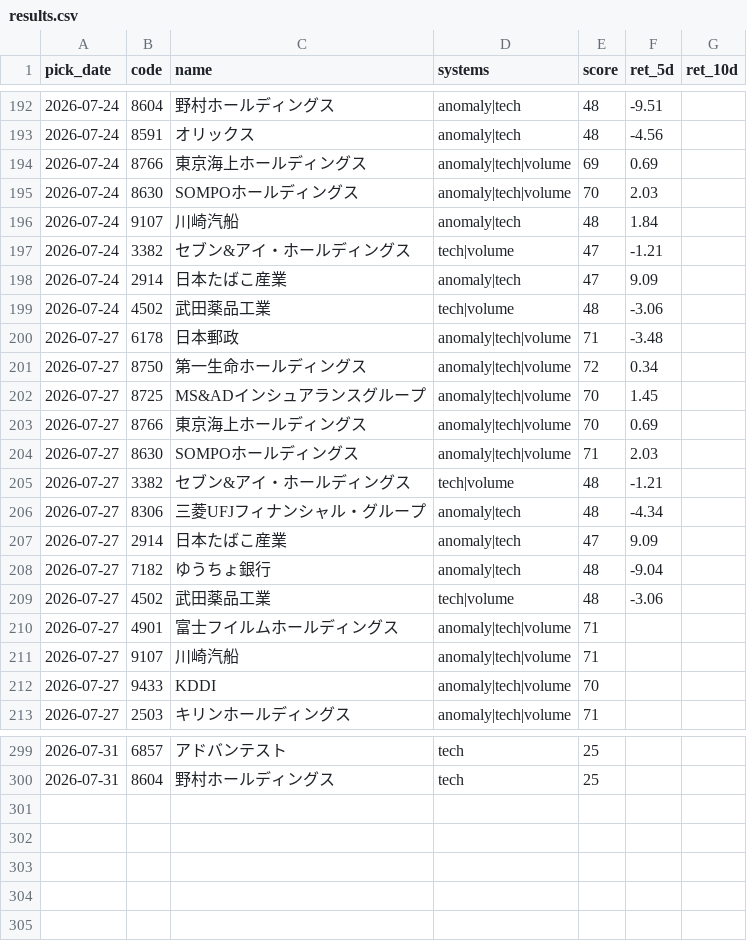
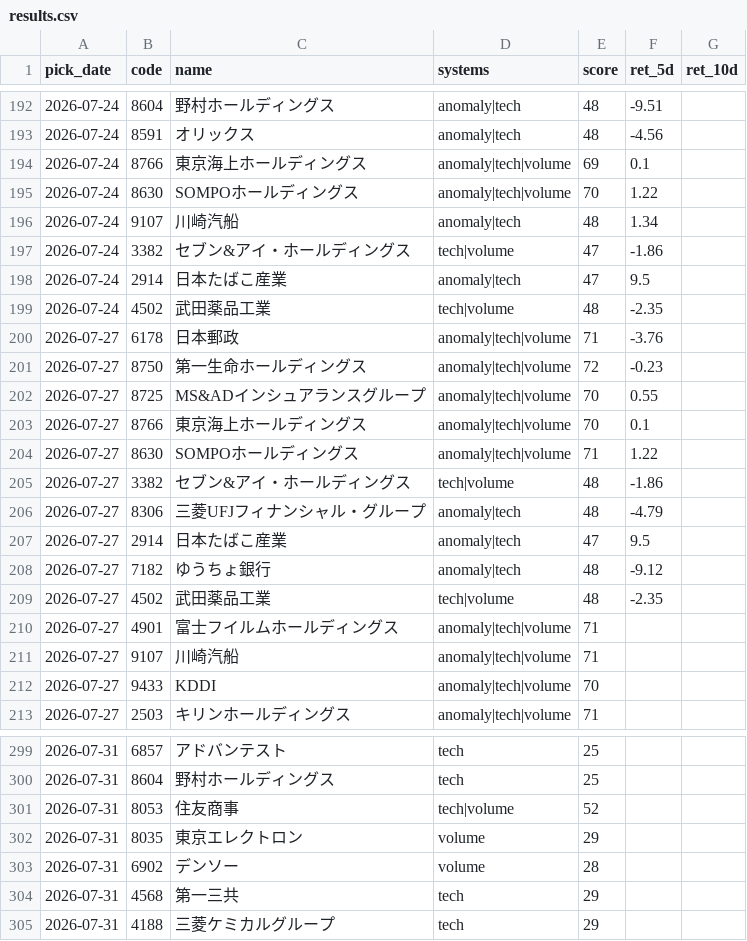
Before and after one commit to Resapan159/Kabu-app, a CSV file: history/results.csv, drawn as a sheet; only a part is shown, gaps mark what is left out; the diff covers the shown part only.

```diff
--- a/history/results.csv
+++ b/history/results.csv
@@ -193,18 +193,18 @@ pick_date,code,name,systems,score,ret_5d,ret_10d
 2026-07-24,8591,オリックス,anomaly|tech,48,-4.56,
-2026-07-24,8766,東京海上ホールディングス,anomaly|tech|volume,69,0.69,
-2026-07-24,8630,SOMPOホールディングス,anomaly|tech|volume,70,2.03,
-2026-07-24,9107,川崎汽船,anomaly|tech,48,1.84,
-2026-07-24,3382,セブン&アイ・ホールディングス,tech|volume,47,-1.21,
-2026-07-24,2914,日本たばこ産業,anomaly|tech,47,9.09,
-2026-07-24,4502,武田薬品工業,tech|volume,48,-3.06,
-2026-07-27,6178,日本郵政,anomaly|tech|volume,71,-3.48,
-2026-07-27,8750,第一生命ホールディングス,anomaly|tech|volume,72,0.34,
-2026-07-27,8725,MS&ADインシュアランスグループ,anomaly|tech|volume,70,1.45,
-2026-07-27,8766,東京海上ホールディングス,anomaly|tech|volume,70,0.69,
-2026-07-27,8630,SOMPOホールディングス,anomaly|tech|volume,71,2.03,
-2026-07-27,3382,セブン&アイ・ホールディングス,tech|volume,48,-1.21,
-2026-07-27,8306,三菱UFJフィナンシャル・グループ,anomaly|tech,48,-4.34,
-2026-07-27,2914,日本たばこ産業,anomaly|tech,47,9.09,
-2026-07-27,7182,ゆうちょ銀行,anomaly|tech,48,-9.04,
-2026-07-27,4502,武田薬品工業,tech|volume,48,-3.06,
+2026-07-24,8766,東京海上ホールディングス,anomaly|tech|volume,69,0.1,
+2026-07-24,8630,SOMPOホールディングス,anomaly|tech|volume,70,1.22,
+2026-07-24,9107,川崎汽船,anomaly|tech,48,1.34,
+2026-07-24,3382,セブン&アイ・ホールディングス,tech|volume,47,-1.86,
+2026-07-24,2914,日本たばこ産業,anomaly|tech,47,9.5,
+2026-07-24,4502,武田薬品工業,tech|volume,48,-2.35,
+2026-07-27,6178,日本郵政,anomaly|tech|volume,71,-3.76,
+2026-07-27,8750,第一生命ホールディングス,anomaly|tech|volume,72,-0.23,
+2026-07-27,8725,MS&ADインシュアランスグループ,anomaly|tech|volume,70,0.55,
+2026-07-27,8766,東京海上ホールディングス,anomaly|tech|volume,70,0.1,
+2026-07-27,8630,SOMPOホールディングス,anomaly|tech|volume,71,1.22,
+2026-07-27,3382,セブン&アイ・ホールディングス,tech|volume,48,-1.86,
+2026-07-27,8306,三菱UFJフィナンシャル・グループ,anomaly|tech,48,-4.79,
+2026-07-27,2914,日本たばこ産業,anomaly|tech,47,9.5,
+2026-07-27,7182,ゆうちょ銀行,anomaly|tech,48,-9.12,
+2026-07-27,4502,武田薬品工業,tech|volume,48,-2.35,
 2026-07-27,4901,富士フイルムホールディングス,anomaly|tech|volume,71,,
@@ -300 +300,6 @@ pick_date,code,name,systems,score,ret_5d,ret_10d
 2026-07-31,8604,野村ホールディングス,tech,25,,
+2026-07-31,8053,住友商事,tech|volume,52,,
+2026-07-31,8035,東京エレクトロン,volume,29,,
+2026-07-31,6902,デンソー,volume,28,,
+2026-07-31,4568,第一三共,tech,29,,
+2026-07-31,4188,三菱ケミカルグループ,tech,29,,
```
Also changed, not shown: 22 edited cells elsewhere in this file, history/picks.csv, 3 other files.
